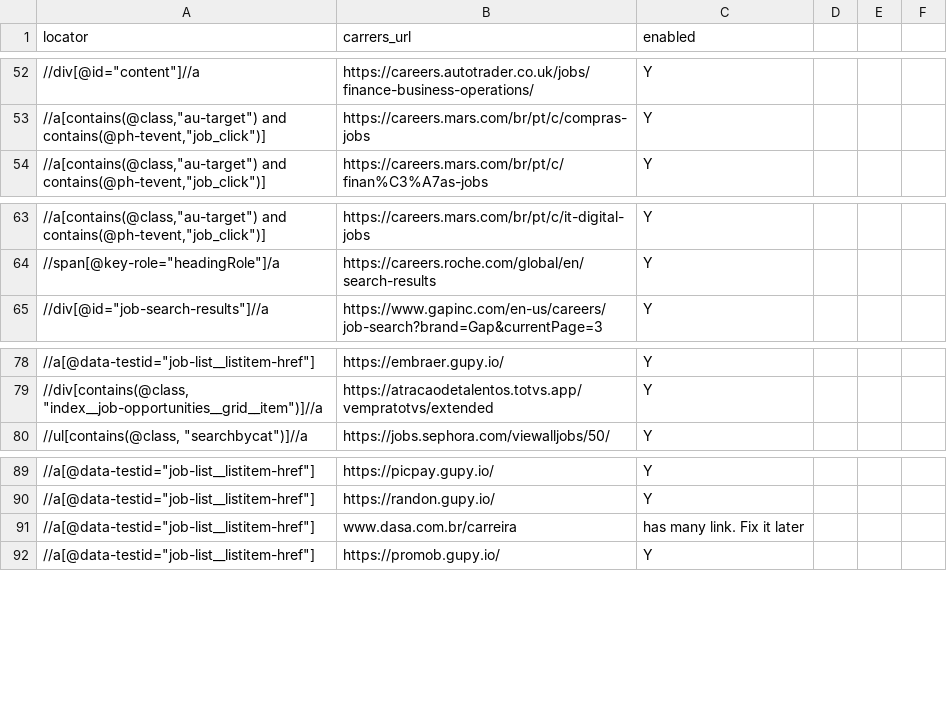
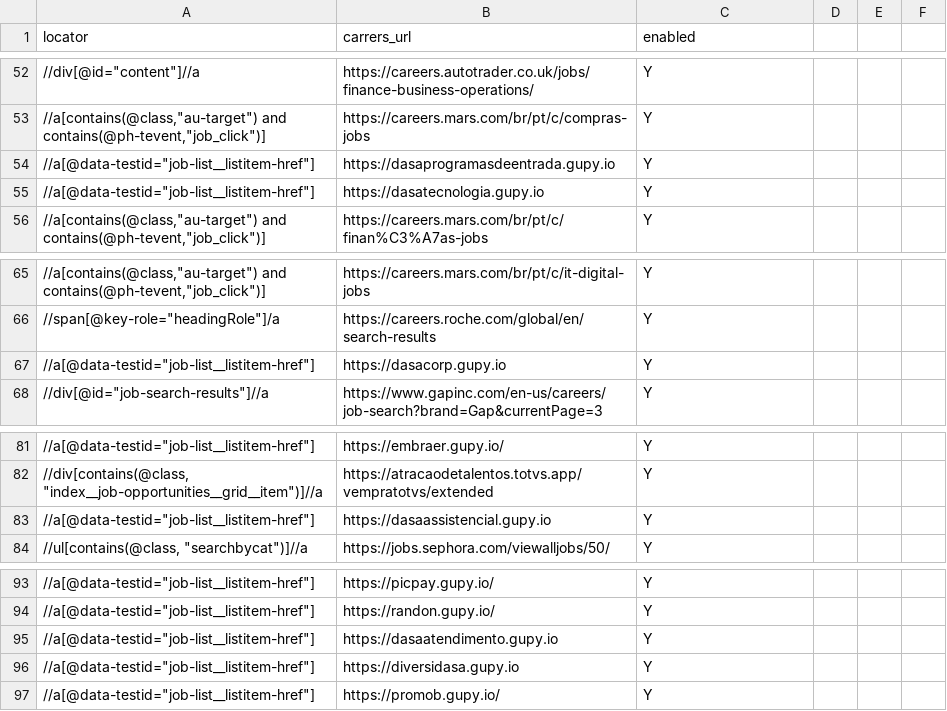
Before and after one commit to douglasdcm/search-jobs, a CSV file: src/crawler/companies_data.csv, drawn as a sheet; only a part is shown, gaps mark what is left out; removed rows and columns are numbered as before the commit, all else as after; the diff names each change by its address in the sheet, - before the commit and + after, or states it on an @@ line.

Commit message:
Fix Dasa links

```diff
--- a/src/crawler/companies_data.csv
+++ b/src/crawler/companies_data.csv
+row 54: //a[@data-testid="job-list__listitem-href"] | https://dasaprogramasdeentrada.gupy.io | Y
+row 55: //a[@data-testid="job-list__listitem-href"] | https://dasatecnologia.gupy.io | Y
+row 67: //a[@data-testid="job-list__listitem-href"] | https://dasacorp.gupy.io | Y
+row 83: //a[@data-testid="job-list__listitem-href"] | https://dasaassistencial.gupy.io | Y
-row 91: //a[@data-testid="job-list__listitem-href"] | www.dasa.com.br/carreira | has many link. Fix it later
+row 95: //a[@data-testid="job-list__listitem-href"] | https://dasaatendimento.gupy.io | Y
+row 96: //a[@data-testid="job-list__listitem-href"] | https://diversidasa.gupy.io | Y
```
Also changed, not shown: 1 other file.
